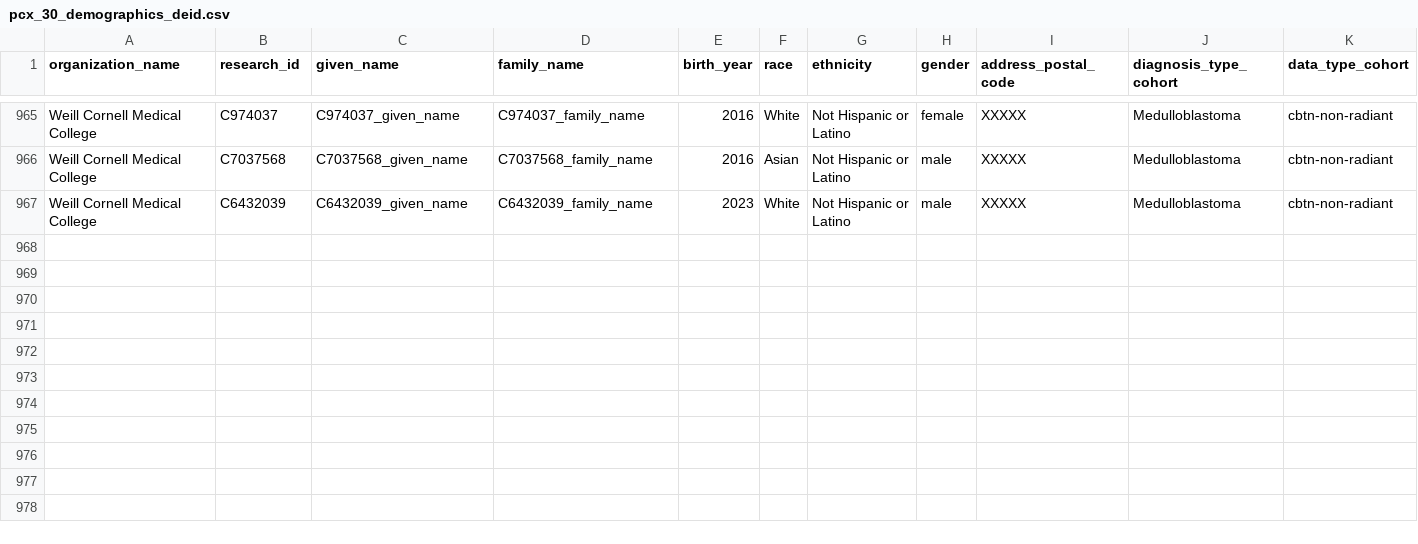
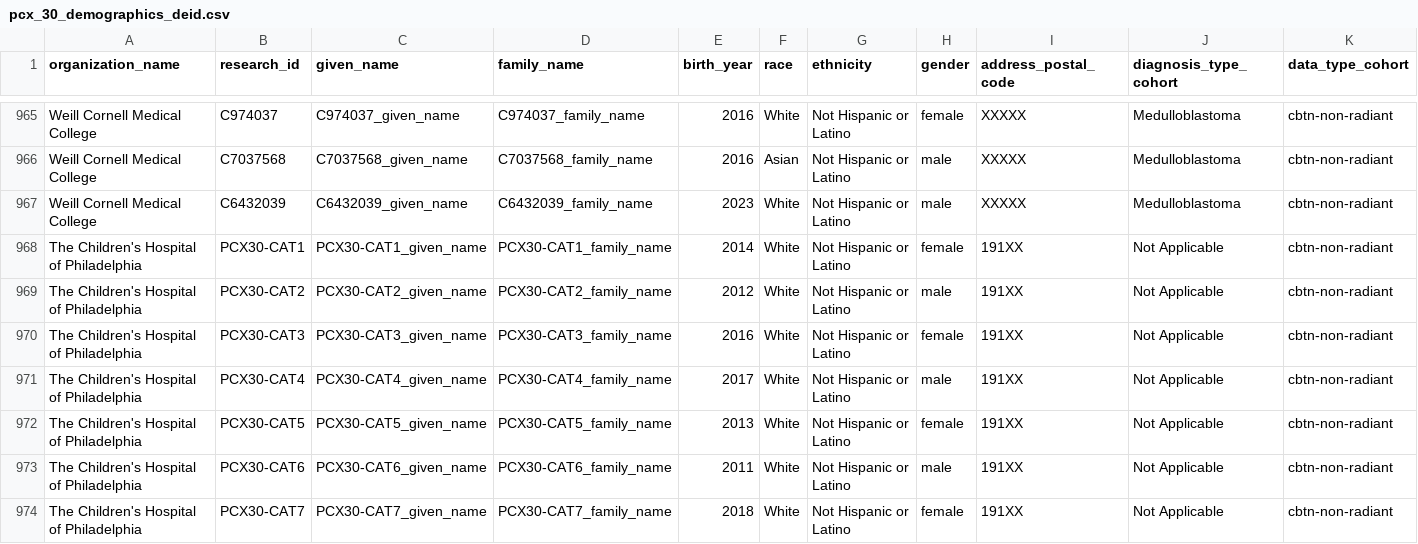
Before and after one commit to radiant-network/radiant-portal, a CSV file: backend/scripts/seed/data/deid/pcx_30_demographics_deid.csv, drawn as a sheet; only a part is shown, gaps mark what is left out.

```diff
--- a/backend/scripts/seed/data/deid/pcx_30_demographics_deid.csv
+++ b/backend/scripts/seed/data/deid/pcx_30_demographics_deid.csv
@@ -967 +967,8 @@ Weill Cornell Medical College,C7037568,C7037568_given_name,C7037568_family_name,
 Weill Cornell Medical College,C6432039,C6432039_given_name,C6432039_family_name,2023,White,Not Hispanic or Latino,male,XXXXX,Medulloblastoma,cbtn-non-radiant
+The Children's Hospital of Philadelphia,PCX30-CAT1,PCX30-CAT1_given_name,PCX30-CAT1_family_name,2014,White,Not Hispanic or Latino,female,191XX,Not Applicable,cbtn-non-radiant
+The Children's Hospital of Philadelphia,PCX30-CAT2,PCX30-CAT2_given_name,PCX30-CAT2_family_name,2012,White,Not Hispanic or Latino,male,191XX,Not Applicable,cbtn-non-radiant
+The Children's Hospital of Philadelphia,PCX30-CAT3,PCX30-CAT3_given_name,PCX30-CAT3_family_name,2016,White,Not Hispanic or Latino,female,191XX,Not Applicable,cbtn-non-radiant
+The Children's Hospital of Philadelphia,PCX30-CAT4,PCX30-CAT4_given_name,PCX30-CAT4_family_name,2017,White,Not Hispanic or Latino,male,191XX,Not Applicable,cbtn-non-radiant
+The Children's Hospital of Philadelphia,PCX30-CAT5,PCX30-CAT5_given_name,PCX30-CAT5_family_name,2013,White,Not Hispanic or Latino,female,191XX,Not Applicable,cbtn-non-radiant
+The Children's Hospital of Philadelphia,PCX30-CAT6,PCX30-CAT6_given_name,PCX30-CAT6_family_name,2011,White,Not Hispanic or Latino,male,191XX,Not Applicable,cbtn-non-radiant
+The Children's Hospital of Philadelphia,PCX30-CAT7,PCX30-CAT7_given_name,PCX30-CAT7_family_name,2018,White,Not Hispanic or Latino,female,191XX,Not Applicable,cbtn-non-radiant
```
Also changed, not shown: backend/scripts/seed/data/deid/pcx_30_event_level_deid.csv, backend/scripts/seed/data/deid/pcx_30_patient_level_deid.csv, 23 other files.
